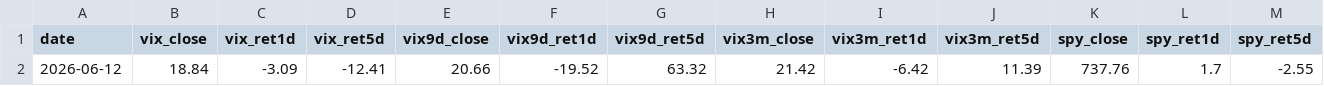
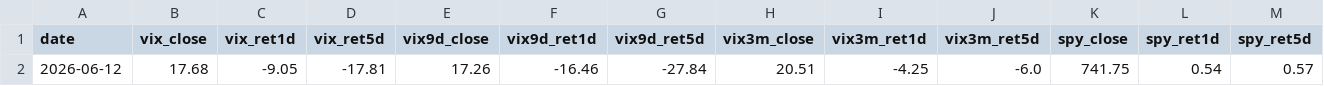
Before and after one commit to 1kyung1/iv-screener, a CSV file: market_data_2026_H1.csv, drawn as a sheet; only a part is shown; removed rows and columns are numbered as before the commit, all else as after; rows hold the shown columns only; the diff names each change by its address in the sheet, - before the commit and + after, or states it on an @@ line.

```diff
--- a/market_data_2026_H1.csv
+++ b/market_data_2026_H1.csv
-row 2: 2026-06-12 | 18.84 | -3.09 | -12.41 | 20.66 | -19.52 | 63.32 | 21.42 | -6.42 | 11.39 | 737.76 | 1.7 | -2.55
+row 2: 2026-06-12 | 17.68 | -9.05 | -17.81 | 17.26 | -16.46 | -27.84 | 20.51 | -4.25 | -6.0 | 741.75 | 0.54 | 0.57
```
Also changed, not shown: iv_data_2026_H1.csv.
